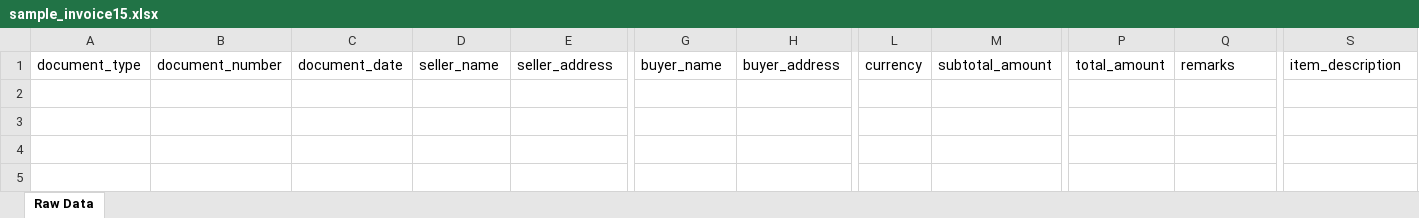
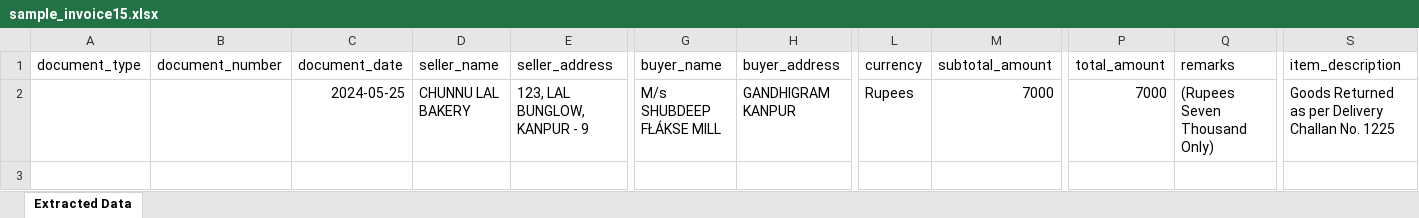
Before and after one commit to koushikkumar2004/document-to-excel-pipeline, an Excel workbook: test_files/sample_invoice15.xlsx, sheet Extracted Data, drawn as a sheet; only a part is shown, gaps mark what is left out; values as stored, in another font and other column widths than the file's, no borders; removed rows and columns are numbered as before the commit, all else as after; rows hold the shown columns only; the diff names each change by its address in the sheet, - before the commit and + after, or states it on an @@ line.

```diff
--- a/test_files/sample_invoice15.xlsx (sheet Extracted Data)
+++ b/test_files/sample_invoice15.xlsx (sheet Extracted Data)
-sheet tab: Raw Data
+sheet tab: Extracted Data
-row 2: (empty)
+row 2:  |  | 2024-05-25 | CHUNNU LAL BAKERY | 123, LAL BUNGLOW, KANPUR - 9 | M/s SHUBDEEP FŁÁKSE MILL | GANDHIGRAM KANPUR | Rupees | 7000 | 7000 | (Rupees Seven Thousand Only) | Goods Returned as per Delivery Challan No. 1225
```
Also changed, not shown: test_files/sample_invoice.xlsx, test_files/sample_invoice13.xlsx, 38 other files.
